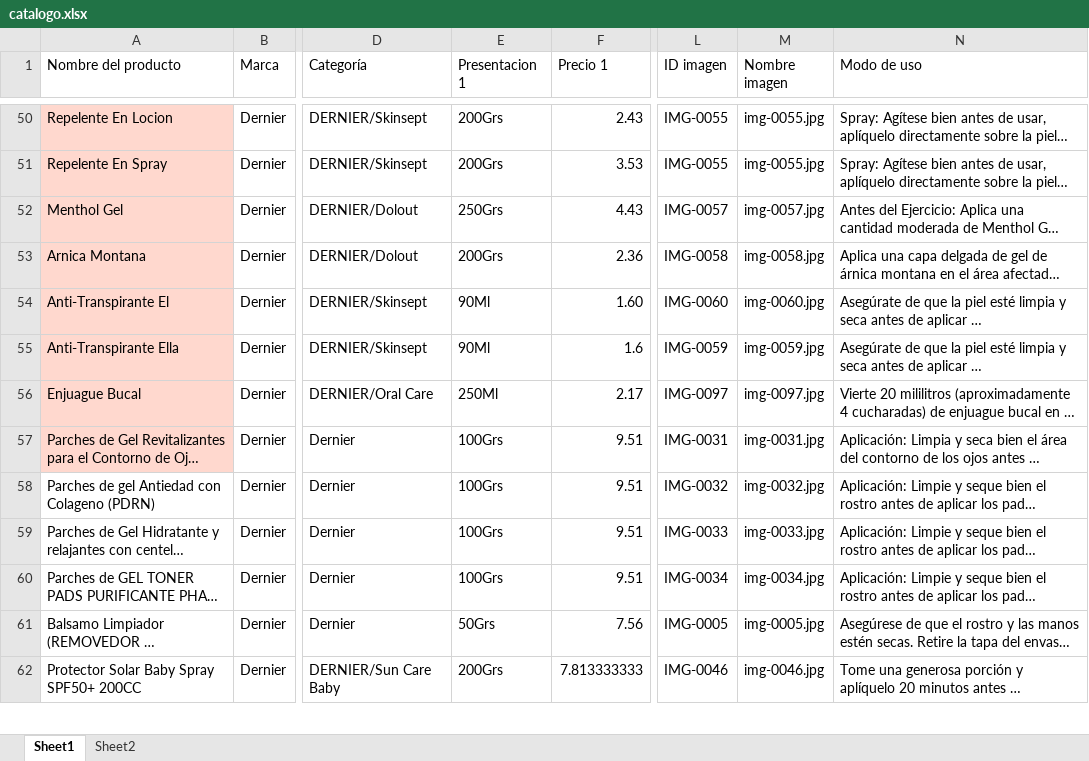
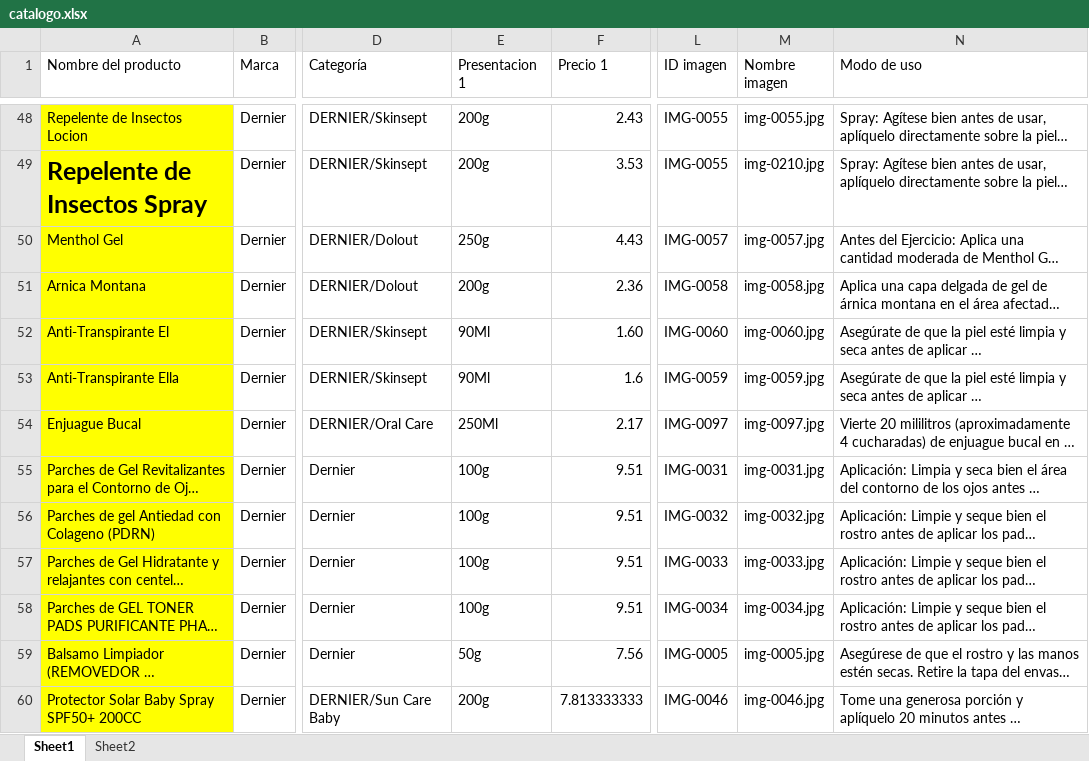
Before and after one commit to camposvo/catalogo, an Excel workbook: catalogo.xlsx, sheet Sheet1, drawn as a sheet; only a part is shown, gaps mark what is left out; long unchanged cells end in …; values as stored, in another font and other column widths than the file's, no borders; addresses are those after the commit; the diff covers the shown part only; the diff names each change by its address in the sheet, - before the commit and + after, or states it on an @@ line.

```diff
--- a/catalogo.xlsx (sheet Sheet1)
+++ b/catalogo.xlsx (sheet Sheet1)
-A48:A55 fill: #FFD8CE
+A48:A55 fill: #FFFF00
-A48 (Nombre del producto): Repelente En Locion
+A48 (Nombre del producto): Repelente de Insectos Locion
-E48:E49 (Presentacion 1): 200Grs
+E48:E49 (Presentacion 1): 200g
-A49 (Nombre del producto): Repelente En Spray
+A49 (Nombre del producto): Repelente de Insectos Spray
-A49 bold: off
+A49 bold: on, text size: larger
-M49 (Nombre imagen): img-0055.jpg
+M49 (Nombre imagen): img-0210.jpg
-E50 (Presentacion 1): 250Grs
+E50 (Presentacion 1): 250g
-E51 (Presentacion 1): 200Grs
+E51 (Presentacion 1): 200g
-E55:E58 (Presentacion 1): 100Grs
+E55:E58 (Presentacion 1): 100g
-A56:A60 fill: none
+A56:A60 fill: #FFFF00
-E59 (Presentacion 1): 50Grs
+E59 (Presentacion 1): 50g
-E60 (Presentacion 1): 200Grs
+E60 (Presentacion 1): 200g
```
Also changed, not shown: 6 removed rows, 145 edited cells and cell formats elsewhere in this sheet, 40 other files.
